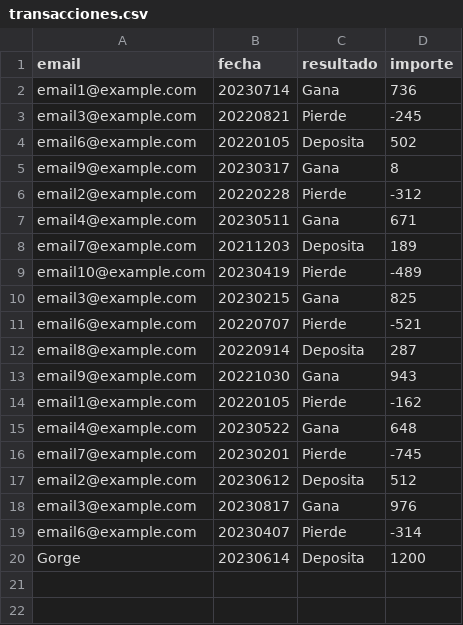
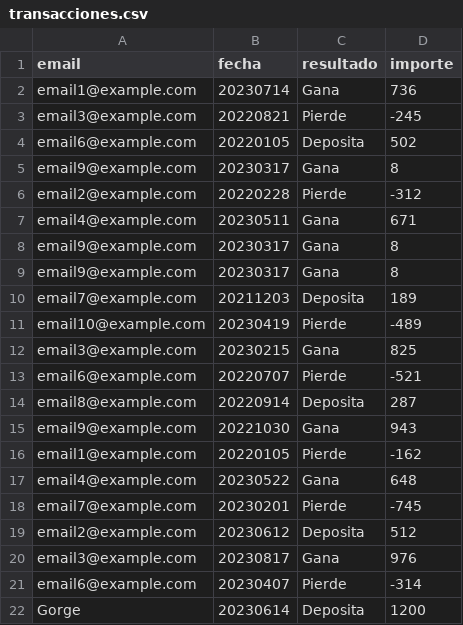
Before and after one commit to abecediaz/Jugarsela, a CSV file: transacciones.csv, drawn as a sheet.

```diff
--- a/transacciones.csv
+++ b/transacciones.csv
@@ -7,2 +7,4 @@ email2@example.com,20220228,Pierde,-312
 email4@example.com,20230511,Gana,671
+email9@example.com,20230317,Gana,8
+email9@example.com,20230317,Gana,8
 email7@example.com,20211203,Deposita,189
```
Also changed, not shown: 2 other files.
